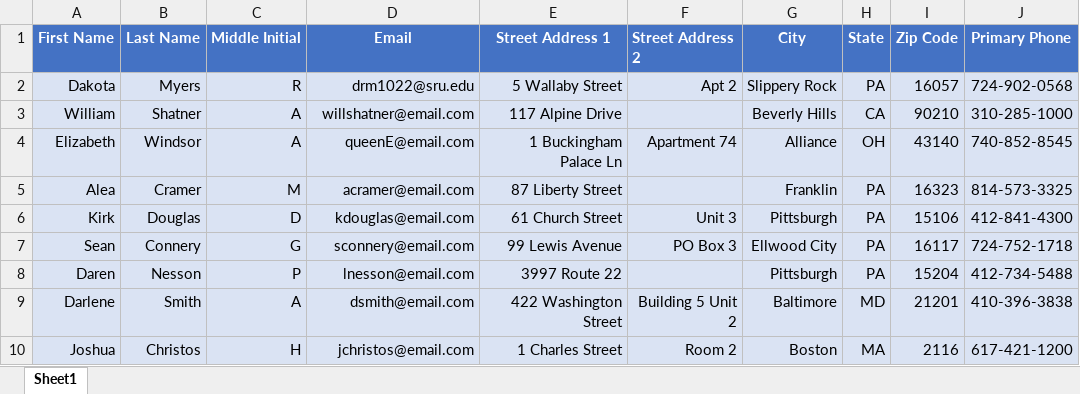
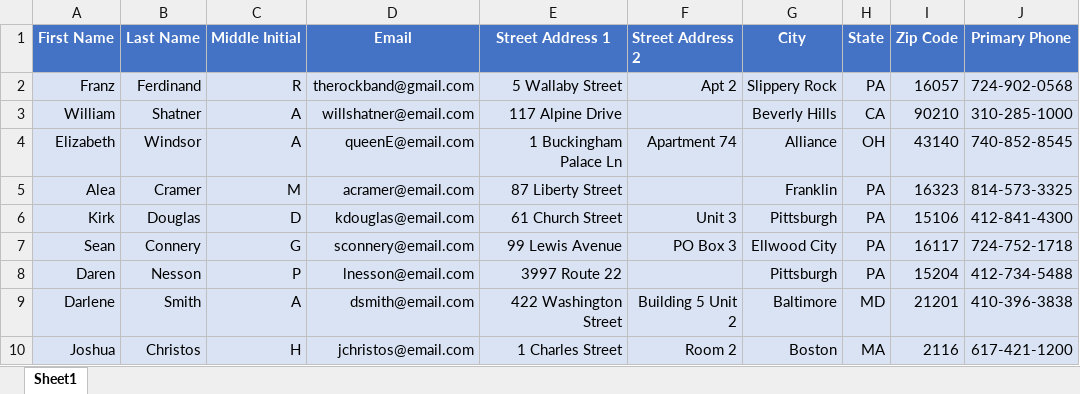
Before and after one commit to Zippy0723/Web-Based-Routing-Auctioning, an Excel workbook: webrouting/Documents/Program Documents/Contacts - SAMPLE.xlsx, sheet Sheet1, drawn as a sheet; only a part is shown; values as stored, in another font and other column widths than the file's, no borders; the diff names each change by its address in the sheet, - before the commit and + after, or states it on an @@ line.

Commit message:
changes the excel files

```diff
--- a/webrouting/Documents/Program Documents/Contacts - SAMPLE.xlsx (sheet Sheet1)
+++ b/webrouting/Documents/Program Documents/Contacts - SAMPLE.xlsx (sheet Sheet1)
-A2 (First Name): Dakota
+A2 (First Name): Franz
-B2 (Last Name): Myers
+B2 (Last Name): Ferdinand
-D2 (Email): drm1022@sru.edu
+D2 (Email): therockband@gmail.com
```
Also changed, not shown: webrouting/Documents/Program Documents/Locations - SAMPLE.xlsx, webrouting/Documents/Program Documents/Vehicles - SAMPLE.xlsx, 9 other files.
